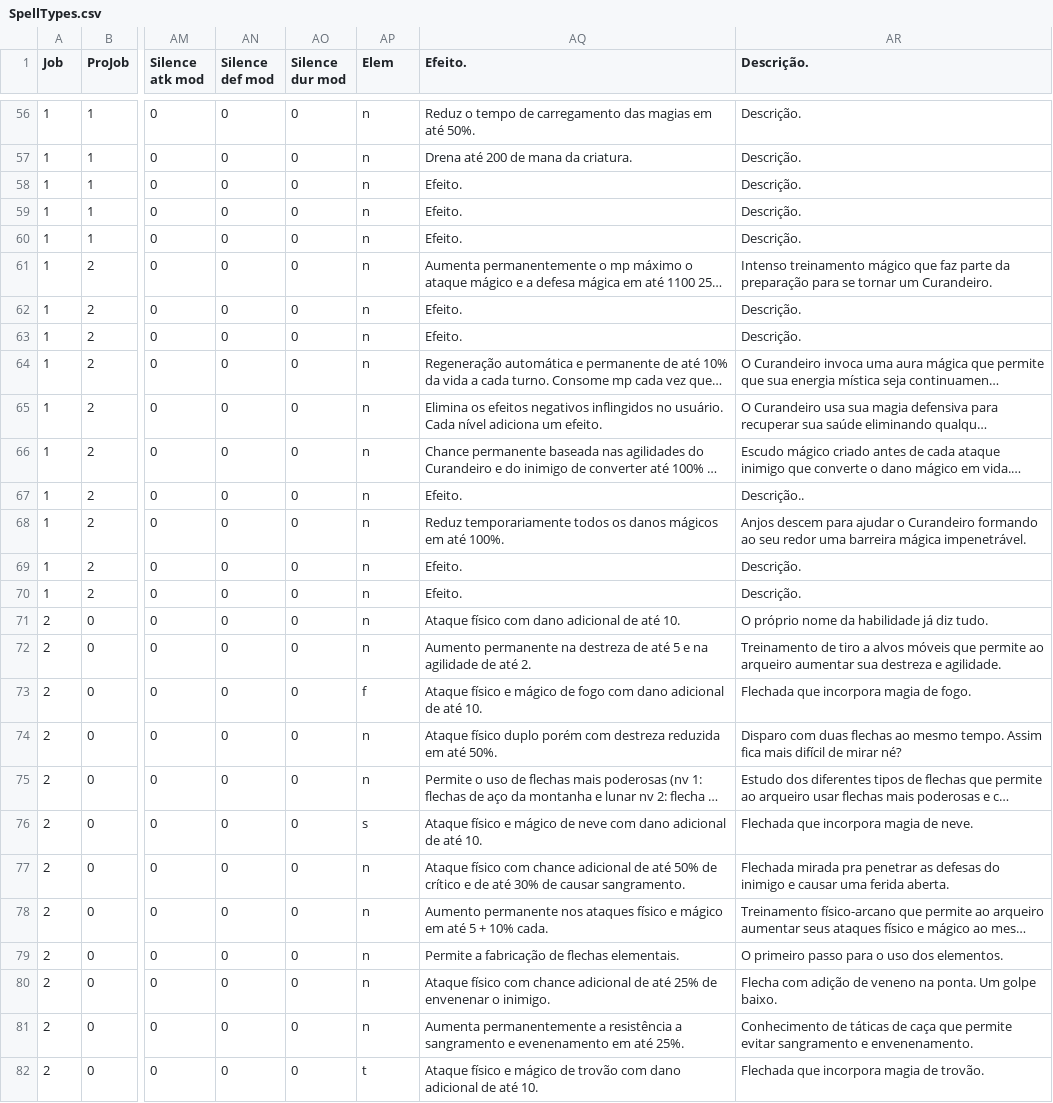
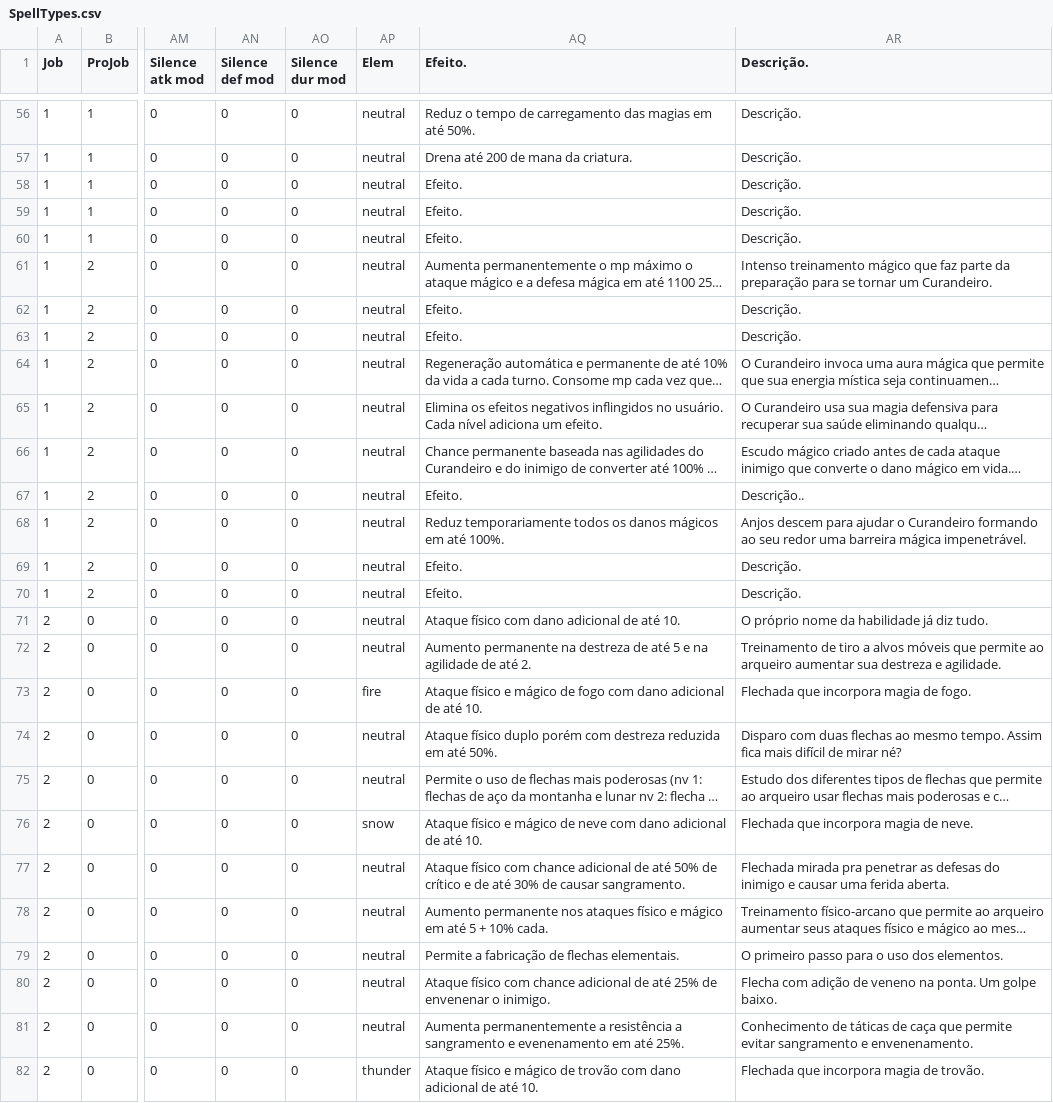
Before and after one commit to Salevieno/Jogo-da-aventura, a CSV file: csv files/SpellTypes.csv, drawn as a sheet; only a part is shown, gaps mark what is left out; long unchanged cells end in …; the diff covers the shown part only; the diff names each change by its address in the sheet, - before the commit and + after, or states it on an @@ line.

```diff
--- a/csv files/SpellTypes.csv
+++ b/csv files/SpellTypes.csv
-AP56:AP72 (Elem): n
+AP56:AP72 (Elem): neutral
-AP73 (Elem): f
+AP73 (Elem): fire
-AP74:AP75 (Elem): n
+AP74:AP75 (Elem): neutral
-AP76 (Elem): s
+AP76 (Elem): snow
-AP77:AP81 (Elem): n
+AP77:AP81 (Elem): neutral
-AP82 (Elem): t
+AP82 (Elem): thunder
```
Also changed, not shown: 145 edited cells elsewhere in this file, csv files/CreatureTypes.csv, csv files/Elem.csv, 26 other files.
